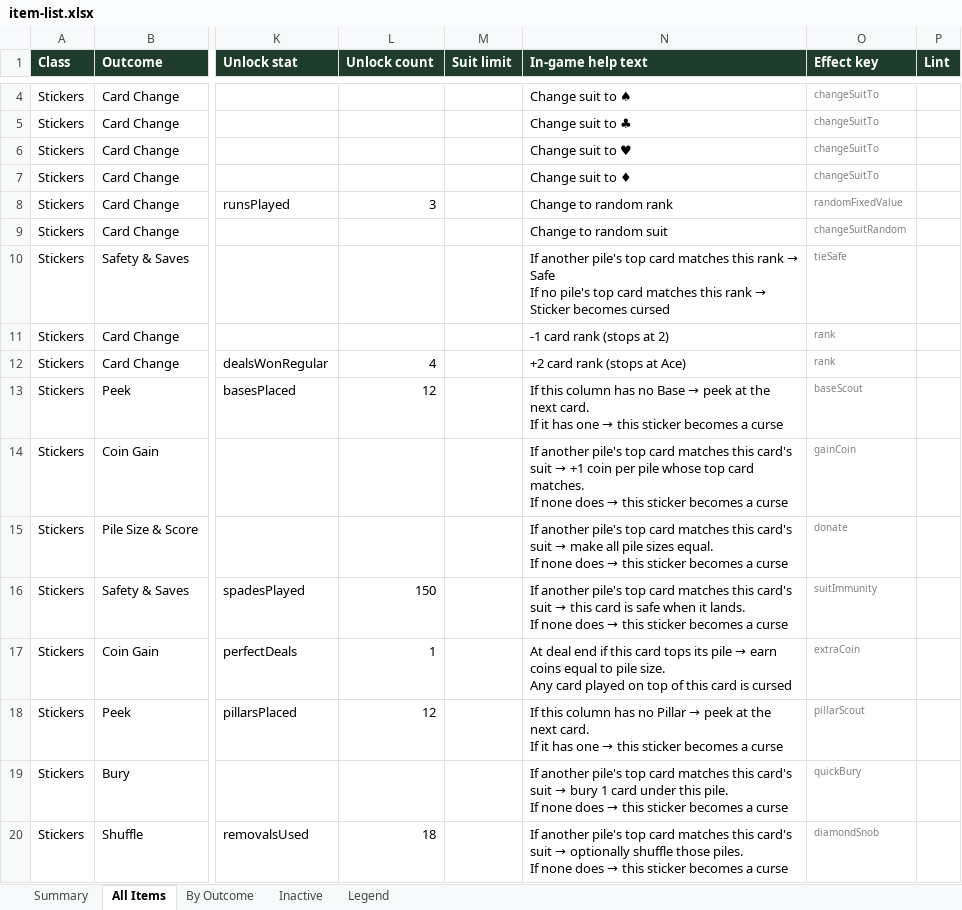
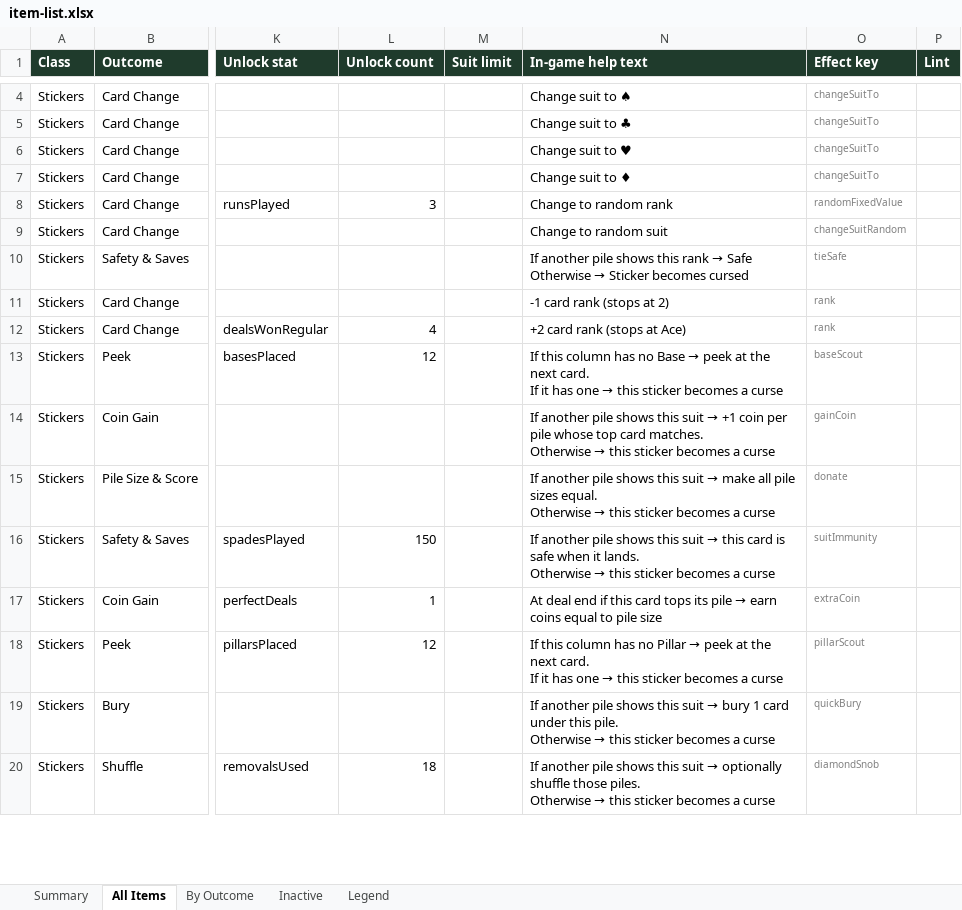
Before and after one commit to JaredMK/Ninelives, an Excel workbook: item-list.xlsx, sheet All Items, drawn as a sheet; only a part is shown, gaps mark what is left out; values as stored, in another font and other column widths than the file's, no borders; ↵ is a line break in a cell; the diff covers the shown part only; the diff names each change by its address in the sheet, - before the commit and + after, or states it on an @@ line.

Commit message:
v6.95 + v6.96: cover punish removed, dewording, Colorful Cards, Same Shield, help sweep
v6.95 — Anchor and Payout no longer curse the card played on top of them:
both are pure deal-end stickers (maybeCoverPunish and the .coverCursed
event deleted; nothing else used the path). Every conditional-sticker help
text deworded to "If another pile shows this suit/rank → …" / "Otherwise
→ …" (11 items; semantics untouched).

v6.96 — COLORFUL CARDS setting (default OFF): ♦ blue / ♣ green via the
single-source CRT.suitColor / forcedSuitColor helpers, reaching every suit
surface (card faces, inline glyphs, histogram tallies, phase tracks,
pickers, store, map loot badges); toggling flushes the bake caches.
Pauper's Heart arms a tell on the triggering ♥ pile instead of peeking
(pauperHeartPeek → pauperHeartTell). Same Charge is now SAME SHIELD
player-facing, with tap-and-hold help; an empty Same-Power slot shows
"None equipped" when no power is equipped. Hold-help removed from the
deck tracker, deck stack, MENU, stage track, SCORE, COINS and the call
buttons; FAN help is "See the cards under each pile"; pillar/base help
titles drop the column number.

Tests: ColorfulCardsTests (mapping both modes + bake-level toggle proof),
SameShieldUITests (tap/hold help, empty slot), pauperHeartTell scenarios,
cover-punish pin inverted. make data + item docs regenerated; golden
unchanged; make test green — GameCore suite + app target, UITests green.

```diff
--- a/item-list.xlsx (sheet All Items)
+++ b/item-list.xlsx (sheet All Items)
@@ N10 (In-game help text): If another pile's top card matches this rank → Safe ↵ If no pile's top card matches this rank → Sticker… → If another pile shows this rank → Safe ↵ Otherwise → Sticker… @@
@@ N14 (In-game help text): If another pile's top card matches this card's suit → +1 coin per pile whose top card matches. ↵ If none does → this… → If another pile shows this suit → +1 coin per pile whose top card matches. ↵ Otherwise → this… @@
@@ N15 (In-game help text): If another pile's top card matches this card's suit → make all pile sizes equal. ↵ If none does → this… → If another pile shows this suit → make all pile sizes equal. ↵ Otherwise → this… @@
@@ N16 (In-game help text): If another pile's top card matches this card's suit → this card is safe when it lands. ↵ If none does → this… → If another pile shows this suit → this card is safe when it lands. ↵ Otherwise → this… @@
-N17 (In-game help text): …to pile size. ↵ Any card played on top of this card is cursed
+N17 (In-game help text): …to pile size
@@ N19 (In-game help text): If another pile's top card matches this card's suit → bury 1 card under this pile. ↵ If none does → this… → If another pile shows this suit → bury 1 card under this pile. ↵ Otherwise → this… @@
@@ N20 (In-game help text): If another pile's top card matches this card's suit → optionally shuffle those piles. ↵ If none does → this… → If another pile shows this suit → optionally shuffle those piles. ↵ Otherwise → this… @@
```
Also changed, not shown: 8 edited cells elsewhere in this sheet, sheet By Outcome, sheet Summary, sheet Inactive, 38 other files.
